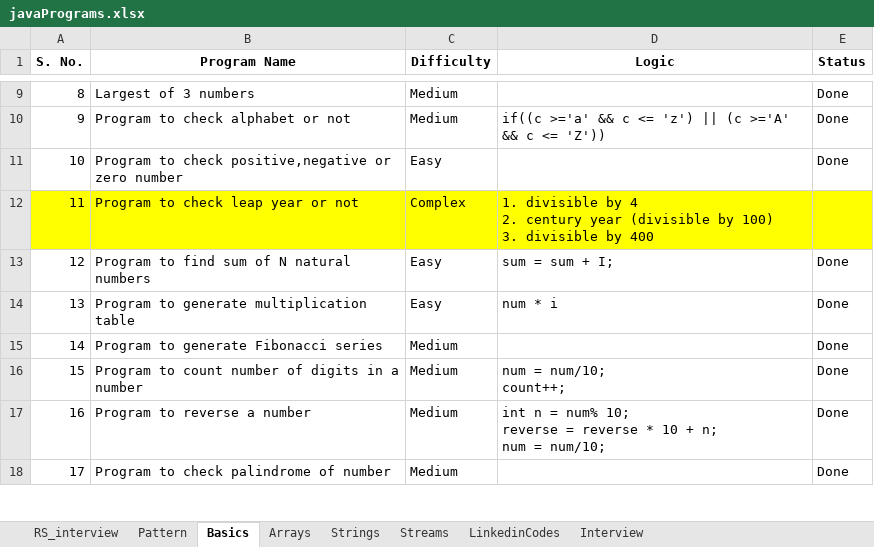
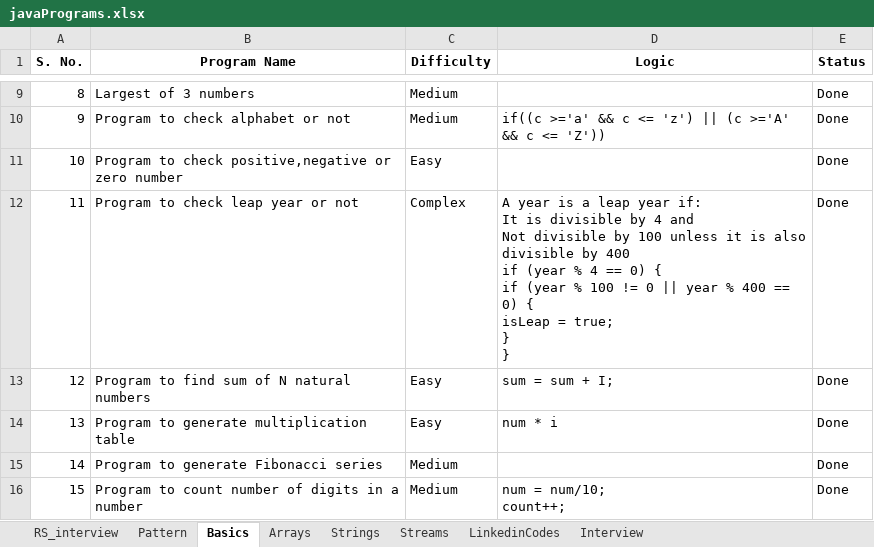
Before and after one commit to AmitSharma41095/JavaPrograms, an Excel workbook: javaPrograms.xlsx, sheet Basics, drawn as a sheet; only a part is shown, gaps mark what is left out; the shorter side is filled out with more unchanged rows; values as stored, in another font and other column widths than the file's, no borders; ↵ is a line break in a cell; the diff names each change by its address in the sheet, - before the commit and + after, or states it on an @@ line.

```diff
--- a/javaPrograms.xlsx (sheet Basics)
+++ b/javaPrograms.xlsx (sheet Basics)
-A12:E12 fill: #FFFF00
+A12:E12 fill: none
-D12 (Logic): 1. divisible by 4 ↵ 2. century year (divisible by 100) ↵ 3. divisible by 400
+D12 (Logic): A year is a leap year if: ↵ It is divisible by 4 and ↵ Not divisible by 100 unless it is also divisible by 400 ↵ if (year % 4 == 0) { ↵ if (year % 100 != 0 || year % 400 == 0) { ↵ isLeap = true; ↵ } ↵ }
-E12 (Status): (empty)
+E12 (Status): Done
```
Also changed, not shown: sheet Interview, sheet Strings, sheet Streams, sheet Arrays, sheet Pattern, sheet LinkedinCodes, 16 other files.
